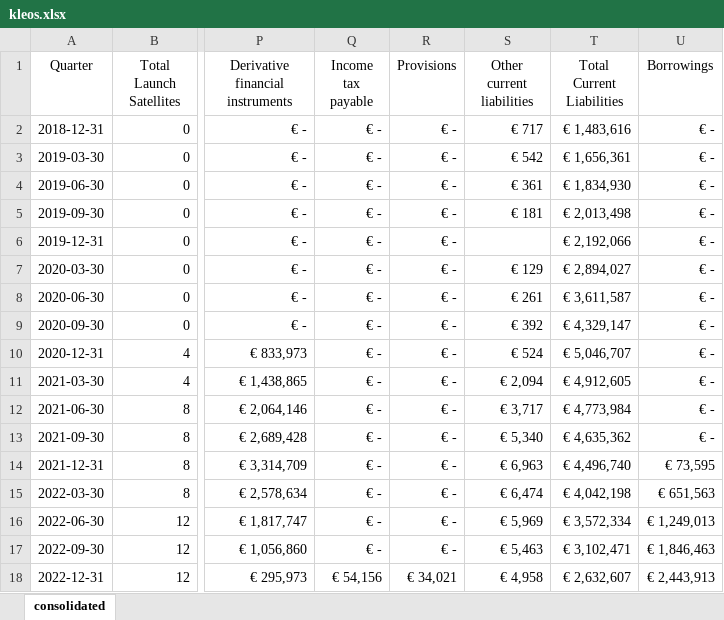
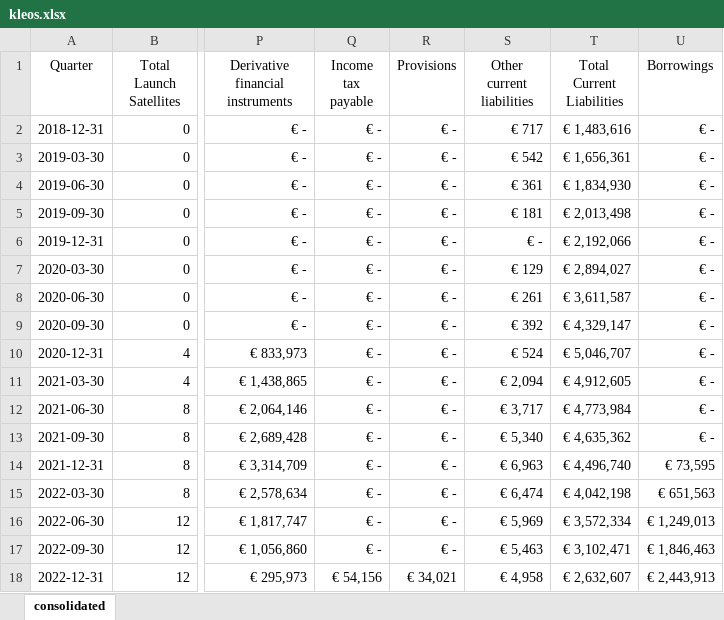
Before and after one commit to hollydinkel/space_econometrics, an Excel workbook: financial_data/kleos.xlsx, sheet consolidated, drawn as a sheet; only a part is shown, gaps mark what is left out; values as stored, in another font and other column widths than the file's, no borders; the diff names each change by its address in the sheet, - before the commit and + after, or states it on an @@ line.

Commit message:
[ADD] add kleos space to all plots

```diff
--- a/financial_data/kleos.xlsx (sheet consolidated)
+++ b/financial_data/kleos.xlsx (sheet consolidated)
-S6 (Other current liabilities): (empty)
+S6 (Other current liabilities): € -
```
Also changed, not shown: 23 other files.
